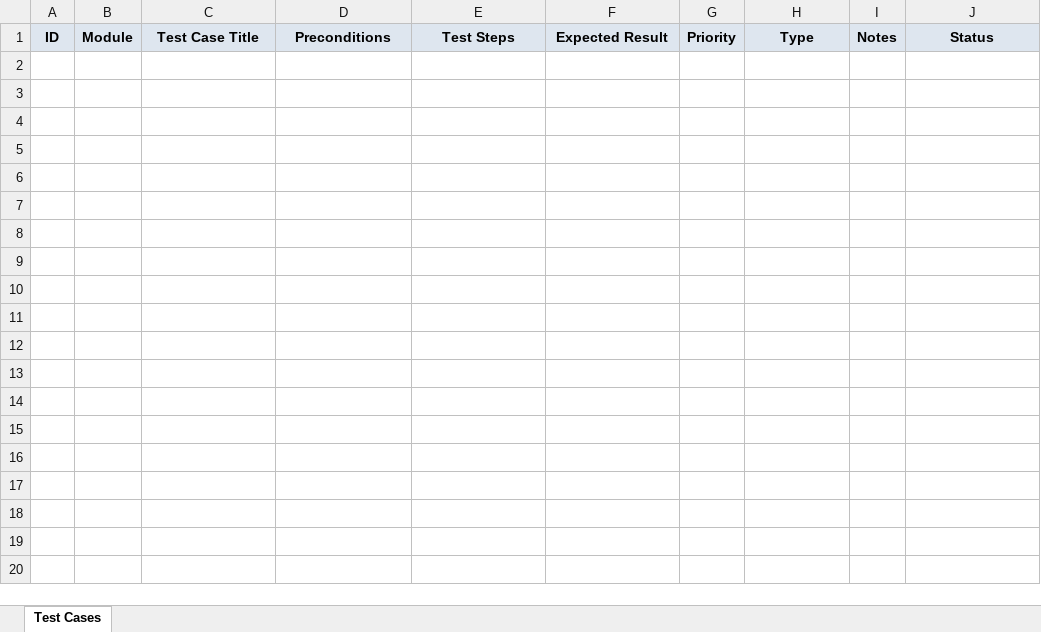
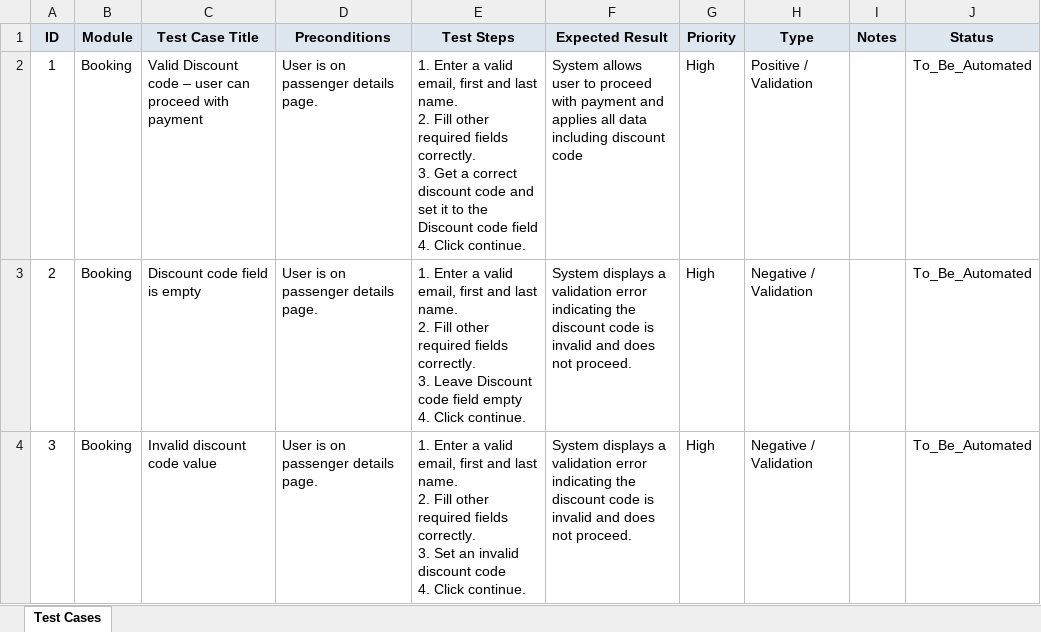
Before and after one commit to inartov555/js_pw_test, an Excel workbook: testStrategy/test_cases_new_feature_discount_code.xlsx, sheet Test Cases, drawn as a sheet; values as stored, in another font and other column widths than the file's, no borders; ↵ is a line break in a cell; the diff names each change by its address in the sheet, - before the commit and + after, or states it on an @@ line.

Commit message:
Test Cases: Discount code

```diff
--- a/testStrategy/test_cases_new_feature_discount_code.xlsx (sheet Test Cases)
+++ b/testStrategy/test_cases_new_feature_discount_code.xlsx (sheet Test Cases)
+row 2: 1 | Booking | Valid Discount code – user can proceed with payment | User is on passenger details page. | 1. Enter a valid email, first and last name. ↵ 2. Fill other required fields correctly. ↵ 3. Get a correct discount code and set it to the Discount code field ↵ 4. Click continue. | System allows user to proceed with payment and applies all data including discount code | High | Positive / Validation |  | To_Be_Automated
+row 3: 2 | Booking | Discount code field is empty | User is on passenger details page. | 1. Enter a valid email, first and last name. ↵ 2. Fill other required fields correctly. ↵ 3. Leave Discount code field empty ↵ 4. Click continue. | System displays a validation error indicating the discount code is invalid and does not proceed. | High | Negative / Validation |  | To_Be_Automated
+row 4: 3 | Booking | Invalid discount code value | User is on passenger details page. | 1. Enter a valid email, first and last name. ↵ 2. Fill other required fields correctly. ↵ 3. Set an invalid discount code ↵ 4. Click continue. | System displays a validation error indicating the discount code is invalid and does not proceed. | High | Negative / Validation |  | To_Be_Automated
```
Also changed, not shown: 1 other file.
